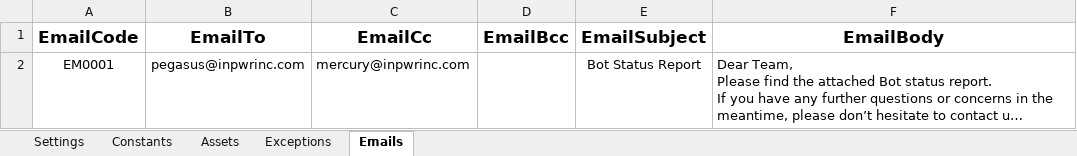
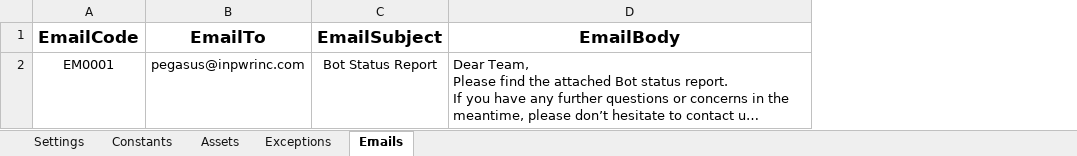
Before and after one commit to InPwr-CoE/InPwr.Finance.AccountsPayable.Common.Dispatcher, an Excel workbook: Data/Config.xlsx, sheet Emails, drawn as a sheet; long unchanged cells end in …; values as stored, in another font and other column widths than the file's, no borders; the diff names each change by its address in the sheet, - before the commit and + after, or states it on an @@ line.

```diff
--- a/Data/Config.xlsx (sheet Emails)
+++ b/Data/Config.xlsx (sheet Emails)
-column C (EmailCc), row 2: mercury@inpwrinc.com
-column D (EmailBcc), empty
```
Also changed, not shown: sheet Exceptions, 32 other files.
